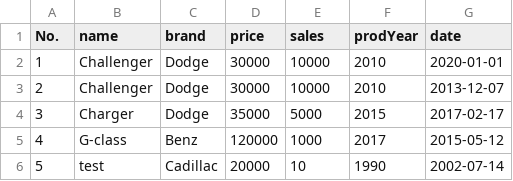
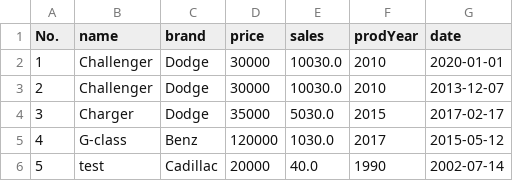
Before and after one commit to maryamsharifinia/createDsl, a CSV file: my_dsl/input.csv, drawn as a sheet.

```diff
--- a/my_dsl/input.csv
+++ b/my_dsl/input.csv
@@ -1,6 +1,6 @@
 No.,name,brand,price,sales,prodYear,date
-1,Challenger,Dodge,30000,10000,2010,2020-01-01
-2,Challenger,Dodge,30000,10000,2010,2013-12-07
-3,Charger,Dodge,35000,5000,2015,2017-02-17
-4,G-class,Benz,120000,1000,2017,2015-05-12
-5,test,Cadillac,20000,10,1990,2002-07-14
+1,Challenger,Dodge,30000,10030.0,2010,2020-01-01
+2,Challenger,Dodge,30000,10030.0,2010,2013-12-07
+3,Charger,Dodge,35000,5030.0,2015,2017-02-17
+4,G-class,Benz,120000,1030.0,2017,2015-05-12
+5,test,Cadillac,20000,40.0,1990,2002-07-14
```
Also changed, not shown: my_dsl/add_col_named.csv, my_dsl/data_type.csv, 14 other files.
